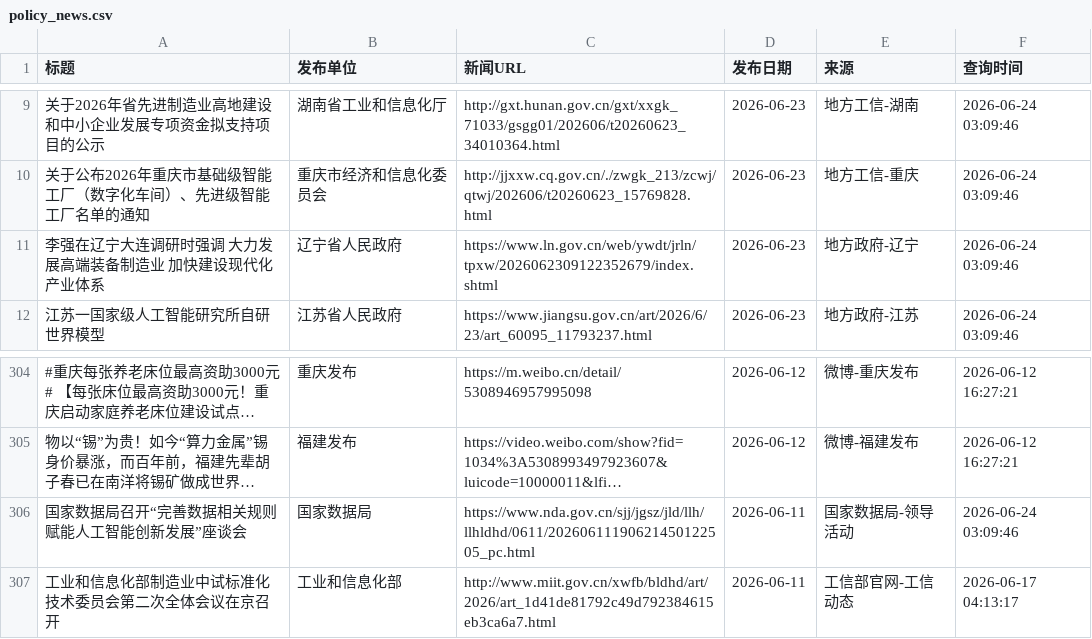
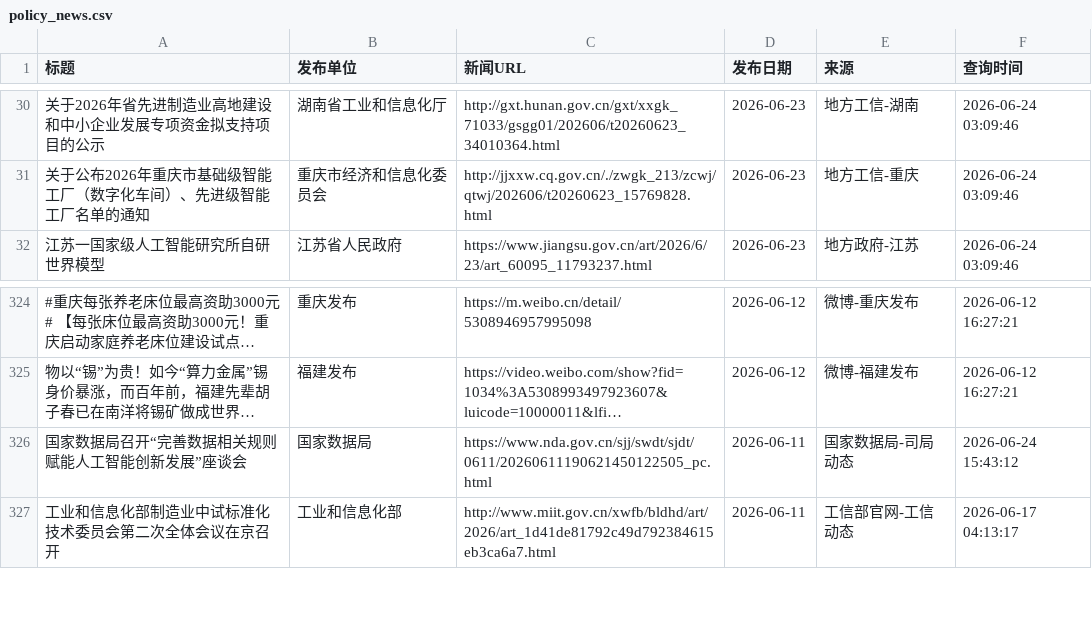
Before and after one commit to guluor-w/Automated-news-scraping, a CSV file: docs/data/policy_news.csv, drawn as a sheet; only a part is shown, gaps mark what is left out; long unchanged cells end in …; removed rows and columns are numbered as before the commit, all else as after; the diff covers the shown part only; the diff names each change by its address in the sheet, - before the commit and + after, or states it on an @@ line.

```diff
--- a/docs/data/policy_news.csv
+++ b/docs/data/policy_news.csv
-row 11: 李强在辽宁大连调研时强调 大力发展高端装备制造业 加快建设现代化产业体系 | 辽宁省人民政府 | https://www.ln.gov.cn/web/ywdt/jrln/tpxw/2026062309122352679/index.shtml | 2026-06-23 | 地方政府-辽宁 | 2026-06-24 03:09:46
-C326 (新闻URL): https://www.nda.gov.cn/sjj/jgsz/jld/llh/llhldhd/0611/20260611190621450122505_pc.html
+C326 (新闻URL): https://www.nda.gov.cn/sjj/swdt/sjdt/0611/20260611190621450122505_pc.html
-E326 (来源): 国家数据局-领导活动
+E326 (来源): 国家数据局-司局动态
-F326 (查询时间): 2026-06-24 03:09:46
+F326 (查询时间): 2026-06-24 15:43:12
```
Also changed, not shown: 22 added rows and 1 removed row elsewhere in this file, 3 other files.
